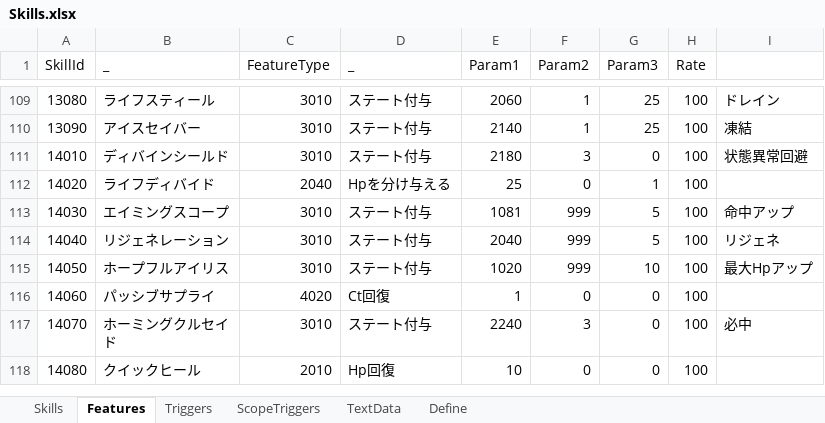
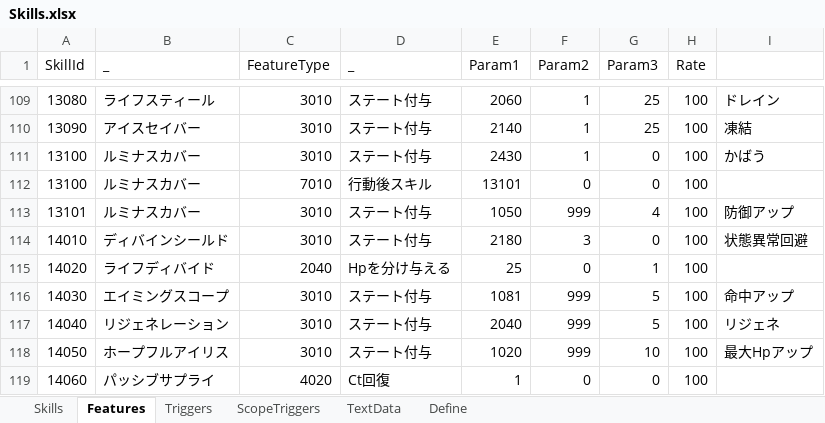
Before and after one commit to seedsclaft/hibikakeut, an Excel workbook: Assets/Data/Skills.xlsx, sheet Features, drawn as a sheet; only a part is shown, gaps mark what is left out; the shorter side is filled out with more unchanged rows; values as stored, in another font and other column widths than the file's, no borders; the diff names each change by its address in the sheet, - before the commit and + after, or states it on an @@ line.

```diff
--- a/Assets/Data/Skills.xlsx (sheet Features)
+++ b/Assets/Data/Skills.xlsx (sheet Features)
+row 111: 13100 | ルミナスカバー | 3010 | ステート付与 | 2430 | 1 | 0 | 100 | かばう
+row 112: 13100 | ルミナスカバー | 7010 | 行動後スキル | 13101 | 0 | 0 | 100
+row 113: 13101 | ルミナスカバー | 3010 | ステート付与 | 1050 | 999 | 4 | 100 | 防御アップ
```
Also changed, not shown: sheet Skills, sheet Triggers, sheet TextData, Assets/Data/Actors.xlsx, 16 other files.
